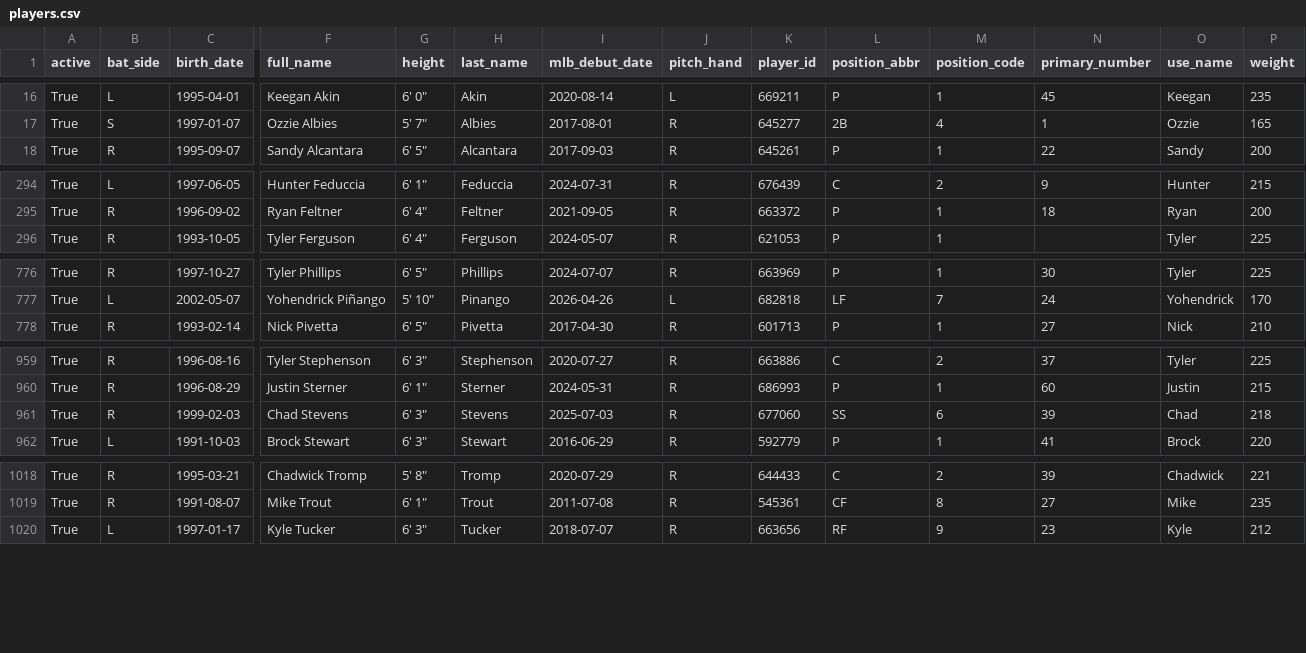
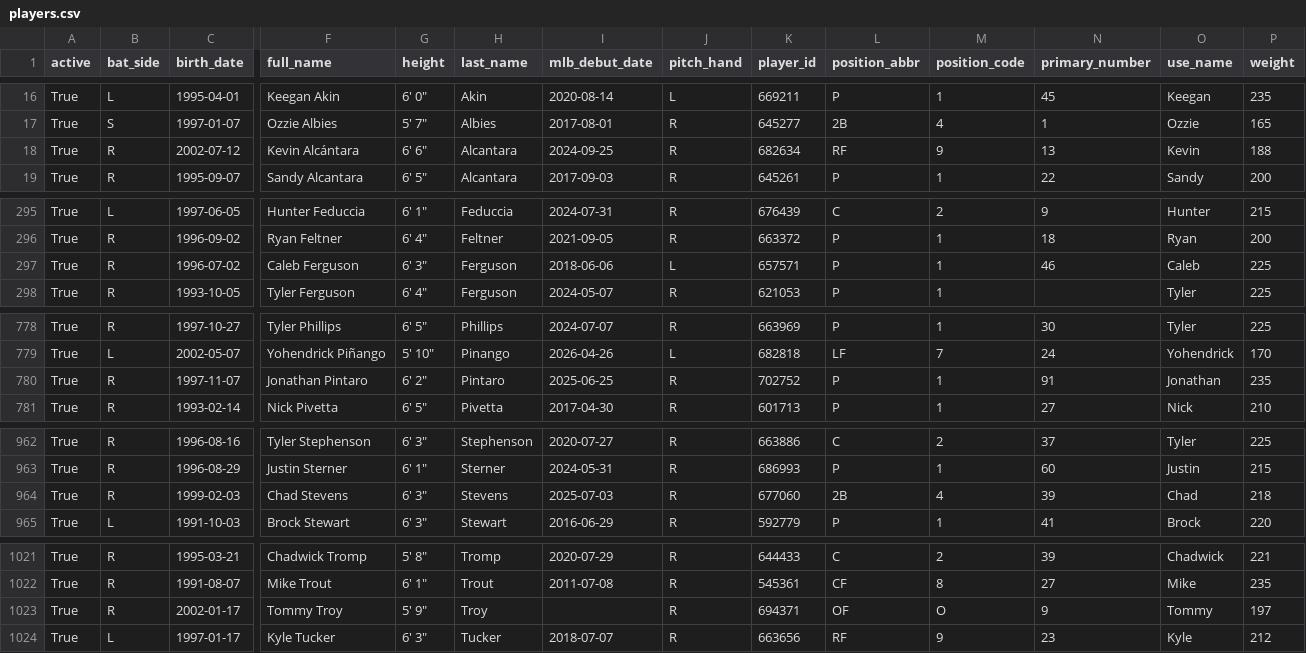
Before and after one commit to fuku8/mlb-data, a CSV file: data/players.csv, drawn as a sheet; only a part is shown, gaps mark what is left out; addresses are those after the commit; rows hold the shown columns only; the diff covers the shown part only; the diff names each change by its address in the sheet, - before the commit and + after, or states it on an @@ line.

```diff
--- a/data/players.csv
+++ b/data/players.csv
+row 18: True | R | 2002-07-12 | Kevin Alcántara | 6' 6" | Alcantara | 2024-09-25 | R | 682634 | RF | 9 | 13 | Kevin | 188
+row 297: True | R | 1996-07-02 | Caleb Ferguson | 6' 3" | Ferguson | 2018-06-06 | L | 657571 | P | 1 | 46 | Caleb | 225
+row 780: True | R | 1997-11-07 | Jonathan Pintaro | 6' 2" | Pintaro | 2025-06-25 | R | 702752 | P | 1 | 91 | Jonathan | 235
-L964 (position_abbr): SS
+L964 (position_abbr): 2B
-M964 (position_code): 6
+M964 (position_code): 4
+row 1023: True | R | 2002-01-17 | Tommy Troy | 5' 9" | Troy |  | R | 694371 | OF | O | 9 | Tommy | 197
```
Also changed, not shown: 3 edited cells elsewhere in this file, data/player_fielding.csv, data/player_hitting.csv, 4 other files.
